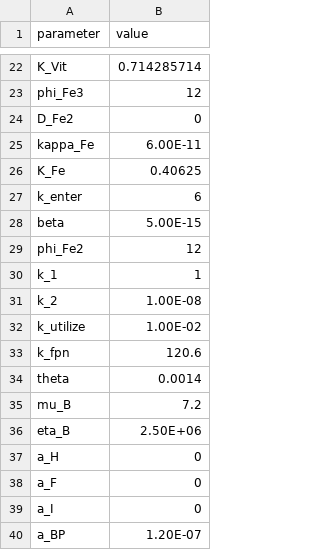
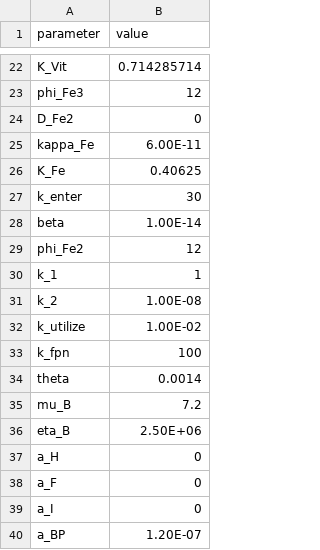
Before and after one commit to vembha/paediatric_iron_metabolism, a CSV file: parameters_18mo.csv, drawn as a sheet; only a part is shown, gaps mark what is left out.

```diff
--- a/parameters_18mo.csv
+++ b/parameters_18mo.csv
@@ -26,4 +26,4 @@ kappa_Fe,6.00E-11
 K_Fe,0.40625
-k_enter,6
-beta,5.00E-15
+k_enter,30
+beta,1.00E-14
 phi_Fe2,12
@@ -32,3 +32,3 @@ k_2,1.00E-08
 k_utilize,1.00E-02
-k_fpn,120.6
+k_fpn,100
 theta,0.0014
```
Also changed, not shown: parameters_24mo.csv, parameters_2mo.csv, 1 other file.
